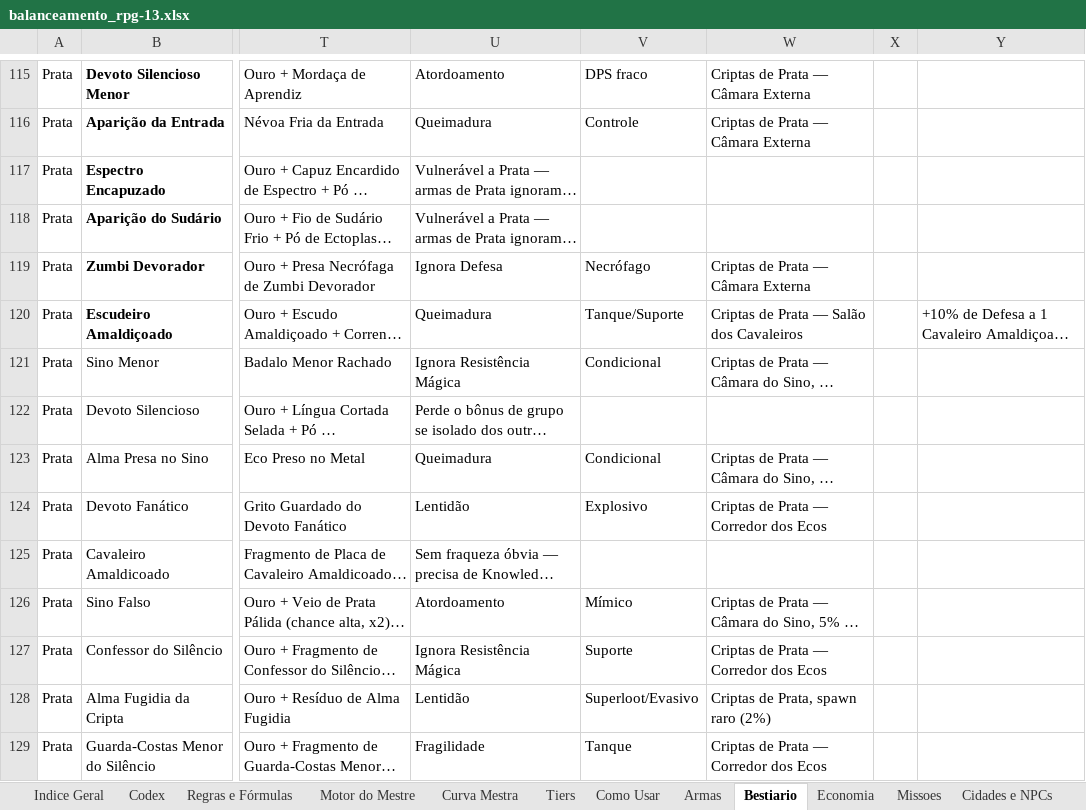
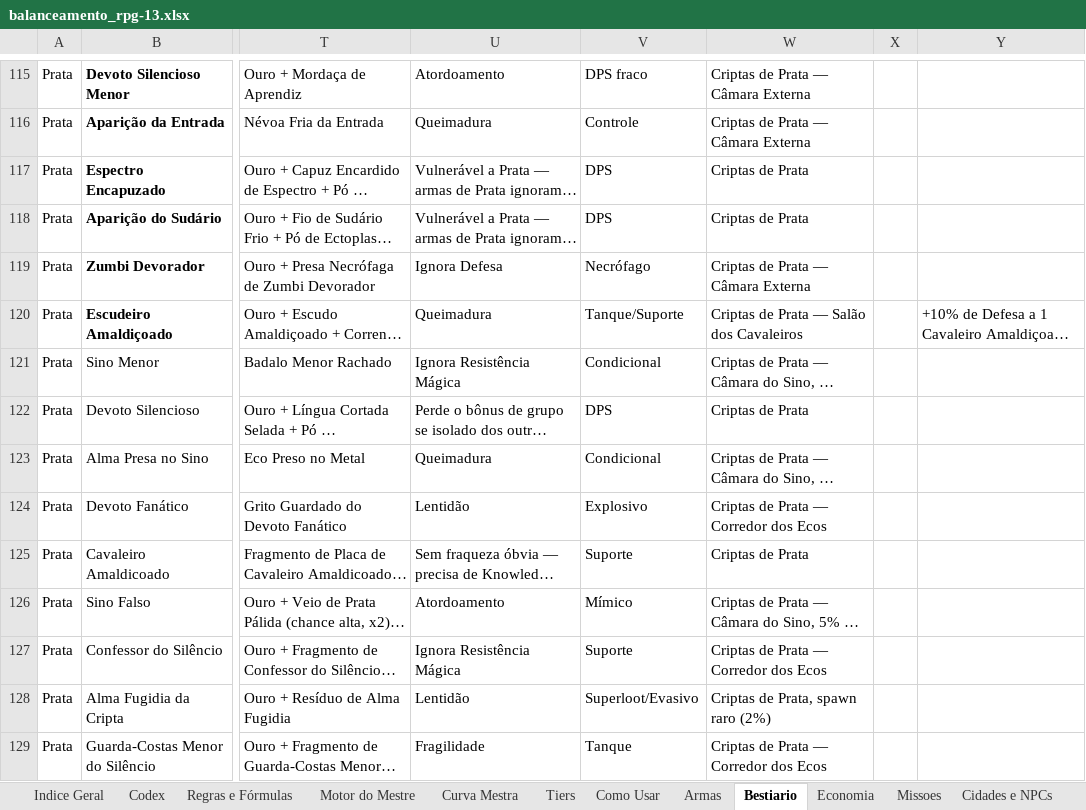
Before and after one commit to ZeyrithRPG/ZeyrithRPG, an Excel workbook: balanceamento_rpg-13.xlsx, sheet Bestiario, drawn as a sheet; only a part is shown, gaps mark what is left out; long unchanged cells end in …; values as stored, in another font and other column widths than the file's, no borders; the diff covers the shown part only; the diff names each change by its address in the sheet, - before the commit and + after, or states it on an @@ line.

```diff
--- a/balanceamento_rpg-13.xlsx (sheet Bestiario)
+++ b/balanceamento_rpg-13.xlsx (sheet Bestiario)
-V117:V118: (empty)
+V117:V118: DPS
-W117:W118: (empty)
+W117:W118: Criptas de Prata
-V122: (empty)
+V122: DPS
-W122: (empty)
+W122: Criptas de Prata
-V125: (empty)
+V125: Suporte
-W125: (empty)
+W125: Criptas de Prata
```
Also changed, not shown: 235 edited cells elsewhere in this sheet, sheet Crafting - Receitas, other sheet tabs, 16 other files.
